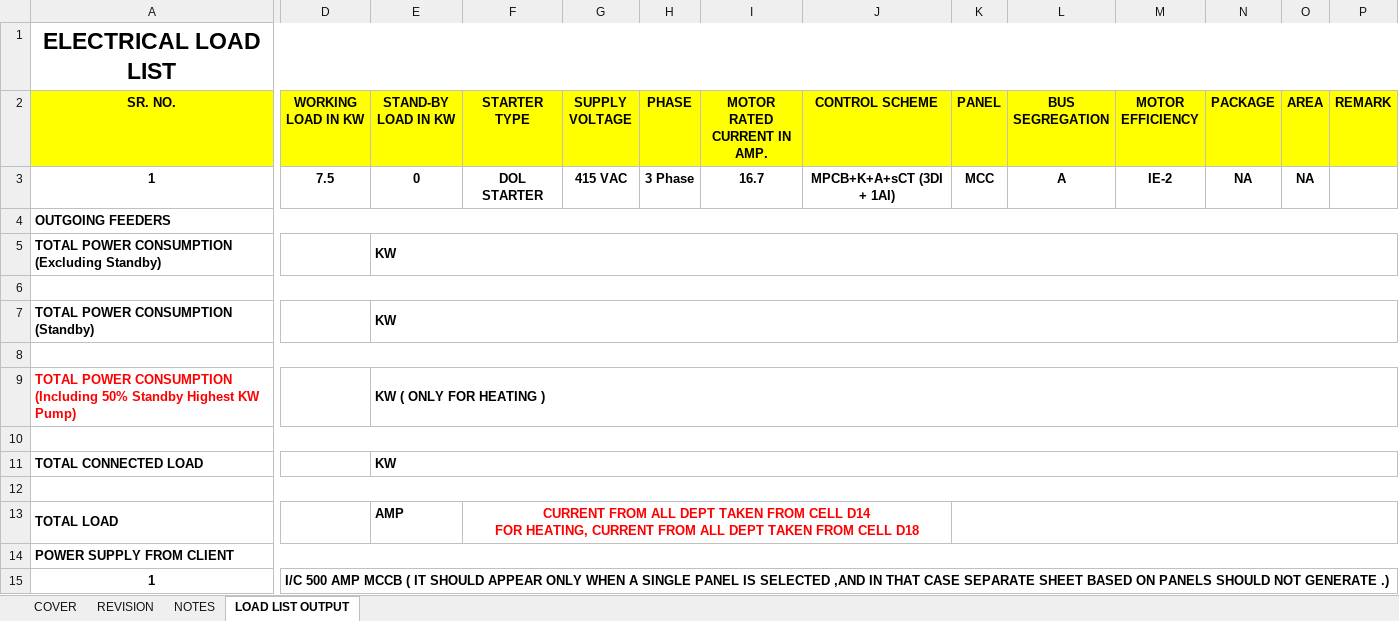
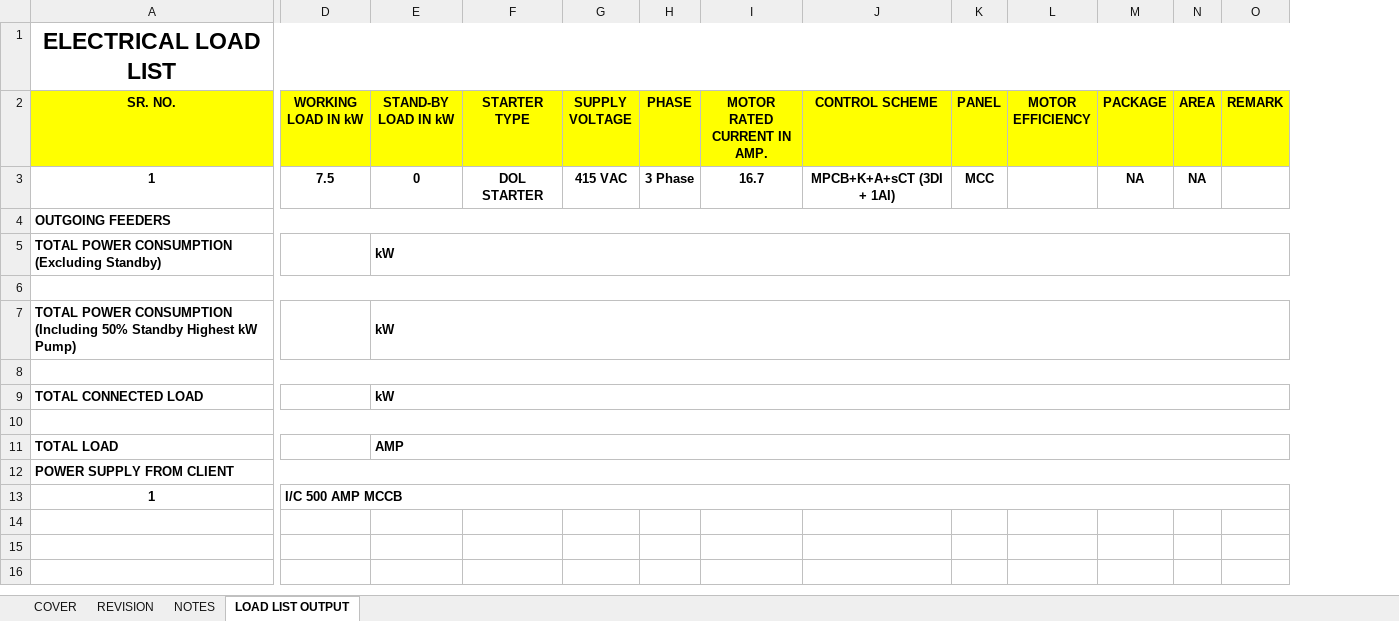
Before and after one commit to inventive-business-solutions/thermax-backend, an Excel workbook: thermax_backend/templates/heating_load_list_template.xlsx, sheet LOAD LIST OUTPUT, drawn as a sheet; only a part is shown, gaps mark what is left out; values as stored, in another font and other column widths than the file's, no borders; removed rows and columns are numbered as before the commit, all else as after; rows hold the shown columns only; ↵ is a line break in a cell; the diff names each change by its address in the sheet, - before the commit and + after, or states it on an @@ line.

Commit message:
division wise load list templates added

```diff
--- a/thermax_backend/templates/heating_load_list_template.xlsx (sheet LOAD LIST OUTPUT)
+++ b/thermax_backend/templates/heating_load_list_template.xlsx (sheet LOAD LIST OUTPUT)
-column L (BUS SEGREGATION), row 3: A
-D2: WORKING LOAD IN KW
+D2: WORKING LOAD IN kW
-E2: STAND-BY LOAD IN KW
+E2: STAND-BY LOAD IN kW
-L3 (MOTOR EFFICIENCY): IE-2
+L3 (MOTOR EFFICIENCY): (empty)
-E5 (STAND-BY LOAD IN kW): KW
+E5 (STAND-BY LOAD IN kW): kW
-row 7: TOTAL POWER CONSUMPTION (Standby) |  | KW
+row 7: TOTAL POWER CONSUMPTION ↵ (Including 50% Standby Highest kW Pump) |  | kW
-row 9: TOTAL POWER CONSUMPTION ↵ (Including 50% Standby Highest KW Pump) |  | KW ( ONLY FOR HEATING )
+row 9: TOTAL CONNECTED LOAD |  | kW
-row 11: TOTAL CONNECTED LOAD |  | KW
-row 12: (empty)
+E11:P11 merged
-F11 (STARTER TYPE): CURRENT FROM ALL DEPT TAKEN FROM CELL D14 ↵ FOR HEATING, CURRENT FROM ALL DEPT TAKEN FROM CELL D18
+F11 (STARTER TYPE): (empty)
-F13:J13 merged
-K13:Q13 merged
-D13 (WORKING LOAD IN kW): …AMP MCCB ( IT SHOULD APPEAR ONLY WHEN A SINGLE PANEL IS SELECTED ,AND IN THAT CASE SEPARATE SHEET BASED ON PANELS SHOULD NOT GENERATE .)
+D13 (WORKING LOAD IN kW): …AMP MCCB
```
Also changed, not shown: sheet REVISION, charts or pictures, 14 other files.
